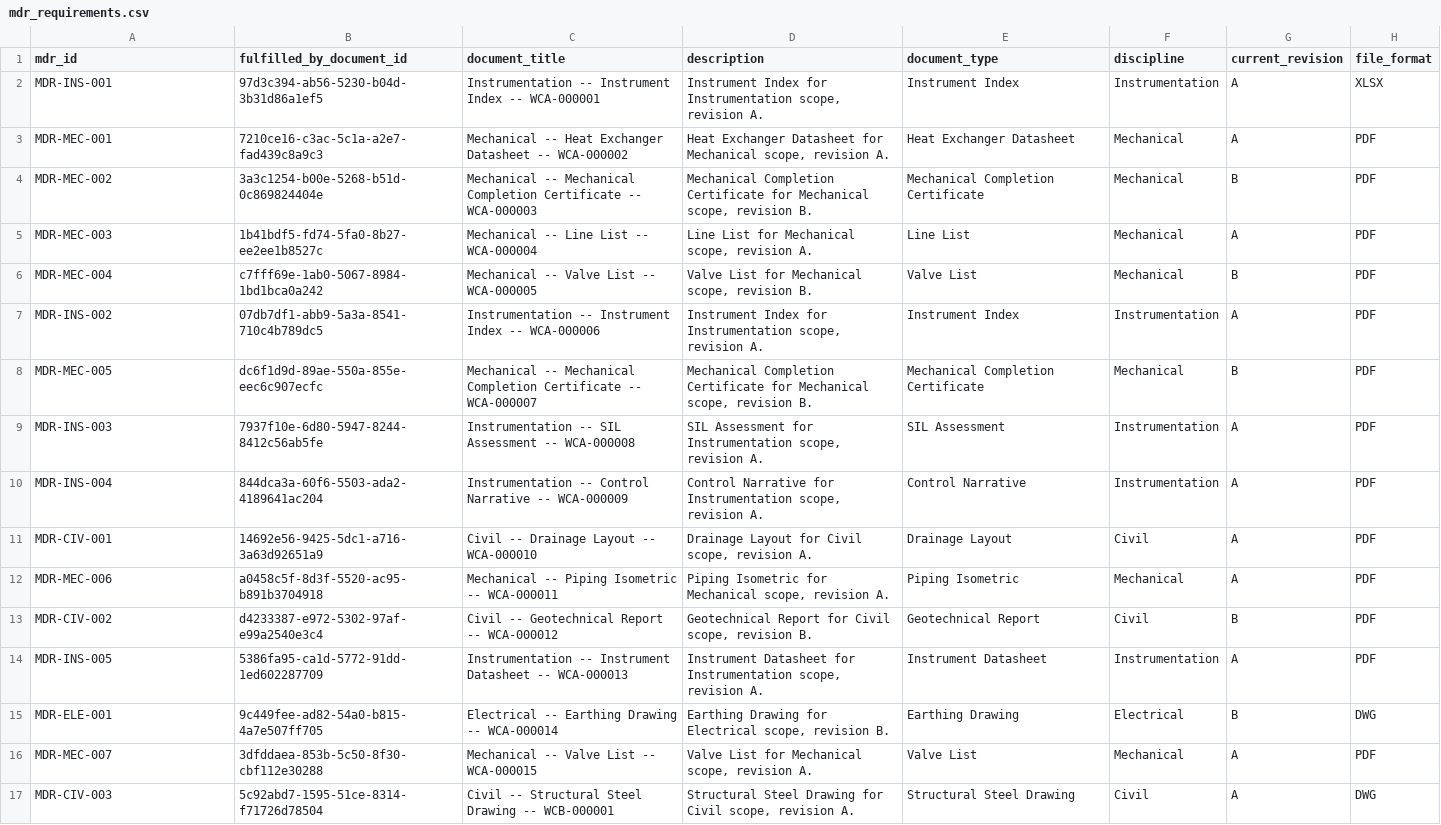
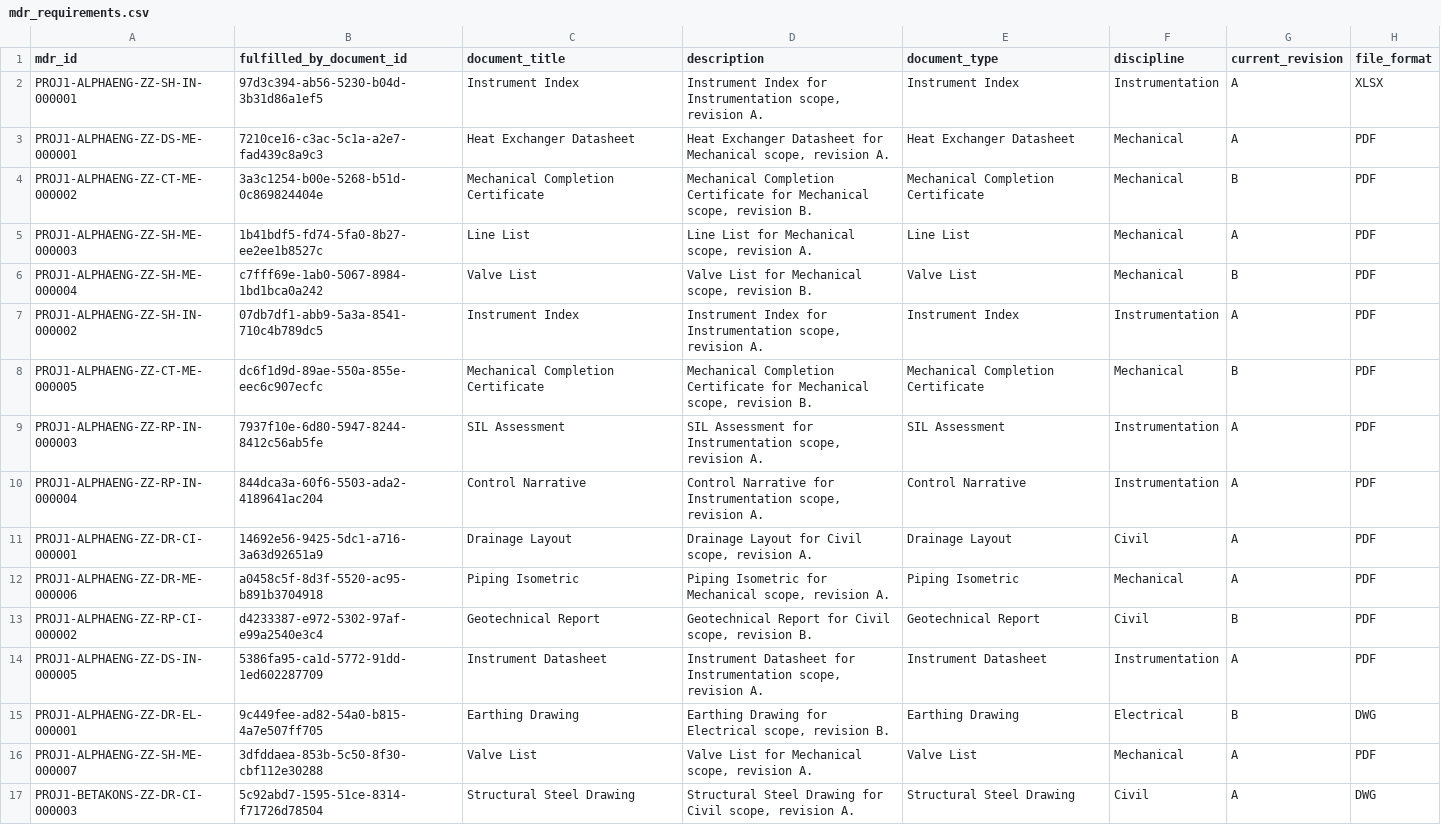
Before and after one commit to VWewer/multisource-cde-mdr-pipeline, a CSV file: data_generation/mdr_requirements.csv, drawn as a sheet; only a part is shown; the diff covers the shown part only; the diff names each change by its address in the sheet, - before the commit and + after, or states it on an @@ line.

```diff
--- a/data_generation/mdr_requirements.csv
+++ b/data_generation/mdr_requirements.csv
-A2 (mdr_id): MDR-INS-001
+A2 (mdr_id): PROJ1-ALPHAENG-ZZ-SH-IN-000001
-C2 (document_title): Instrumentation -- Instrument Index -- WCA-000001
+C2 (document_title): Instrument Index
-A3 (mdr_id): MDR-MEC-001
+A3 (mdr_id): PROJ1-ALPHAENG-ZZ-DS-ME-000001
-C3 (document_title): Mechanical -- Heat Exchanger Datasheet -- WCA-000002
+C3 (document_title): Heat Exchanger Datasheet
-A4 (mdr_id): MDR-MEC-002
+A4 (mdr_id): PROJ1-ALPHAENG-ZZ-CT-ME-000002
-C4 (document_title): Mechanical -- Mechanical Completion Certificate -- WCA-000003
+C4 (document_title): Mechanical Completion Certificate
-A5 (mdr_id): MDR-MEC-003
+A5 (mdr_id): PROJ1-ALPHAENG-ZZ-SH-ME-000003
-C5 (document_title): Mechanical -- Line List -- WCA-000004
+C5 (document_title): Line List
-A6 (mdr_id): MDR-MEC-004
+A6 (mdr_id): PROJ1-ALPHAENG-ZZ-SH-ME-000004
-C6 (document_title): Mechanical -- Valve List -- WCA-000005
+C6 (document_title): Valve List
-A7 (mdr_id): MDR-INS-002
+A7 (mdr_id): PROJ1-ALPHAENG-ZZ-SH-IN-000002
-C7 (document_title): Instrumentation -- Instrument Index -- WCA-000006
+C7 (document_title): Instrument Index
-A8 (mdr_id): MDR-MEC-005
+A8 (mdr_id): PROJ1-ALPHAENG-ZZ-CT-ME-000005
-C8 (document_title): Mechanical -- Mechanical Completion Certificate -- WCA-000007
+C8 (document_title): Mechanical Completion Certificate
-A9 (mdr_id): MDR-INS-003
+A9 (mdr_id): PROJ1-ALPHAENG-ZZ-RP-IN-000003
-C9 (document_title): Instrumentation -- SIL Assessment -- WCA-000008
+C9 (document_title): SIL Assessment
-A10 (mdr_id): MDR-INS-004
+A10 (mdr_id): PROJ1-ALPHAENG-ZZ-RP-IN-000004
-C10 (document_title): Instrumentation -- Control Narrative -- WCA-000009
+C10 (document_title): Control Narrative
-A11 (mdr_id): MDR-CIV-001
+A11 (mdr_id): PROJ1-ALPHAENG-ZZ-DR-CI-000001
-C11 (document_title): Civil -- Drainage Layout -- WCA-000010
+C11 (document_title): Drainage Layout
-A12 (mdr_id): MDR-MEC-006
+A12 (mdr_id): PROJ1-ALPHAENG-ZZ-DR-ME-000006
-C12 (document_title): Mechanical -- Piping Isometric -- WCA-000011
+C12 (document_title): Piping Isometric
-A13 (mdr_id): MDR-CIV-002
+A13 (mdr_id): PROJ1-ALPHAENG-ZZ-RP-CI-000002
-C13 (document_title): Civil -- Geotechnical Report -- WCA-000012
+C13 (document_title): Geotechnical Report
-A14 (mdr_id): MDR-INS-005
+A14 (mdr_id): PROJ1-ALPHAENG-ZZ-DS-IN-000005
-C14 (document_title): Instrumentation -- Instrument Datasheet -- WCA-000013
+C14 (document_title): Instrument Datasheet
-A15 (mdr_id): MDR-ELE-001
+A15 (mdr_id): PROJ1-ALPHAENG-ZZ-DR-EL-000001
-C15 (document_title): Electrical -- Earthing Drawing -- WCA-000014
+C15 (document_title): Earthing Drawing
-A16 (mdr_id): MDR-MEC-007
+A16 (mdr_id): PROJ1-ALPHAENG-ZZ-SH-ME-000007
-C16 (document_title): Mechanical -- Valve List -- WCA-000015
+C16 (document_title): Valve List
-A17 (mdr_id): MDR-CIV-003
+A17 (mdr_id): PROJ1-BETAKONS-ZZ-DR-CI-000003
-C17 (document_title): Civil -- Structural Steel Drawing -- WCB-000001
+C17 (document_title): Structural Steel Drawing
```
Also changed, not shown: 88 edited cells elsewhere in this file, dashboard/bookmarks.csv, data_generation/raw_documents.csv, 6 other files.
